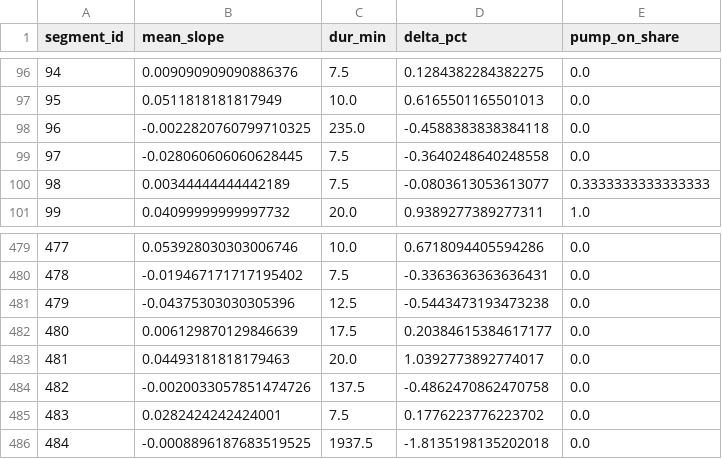
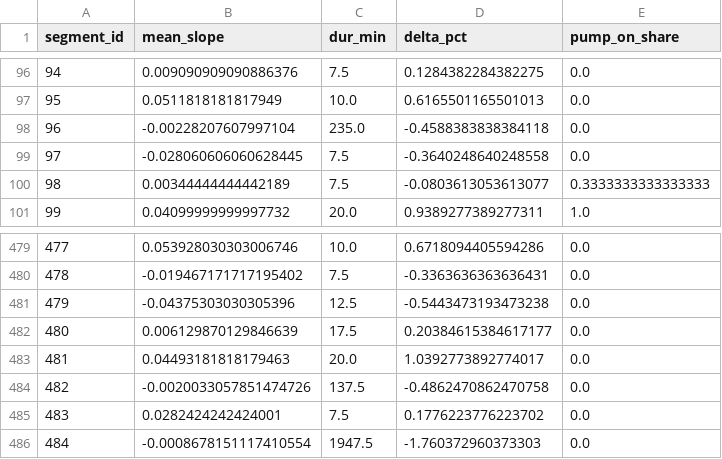
Before and after one commit to gabe1boon/SpainBrainWeb, a CSV file: data/processed/water_tank_segment_stats.csv, drawn as a sheet; only a part is shown, gaps mark what is left out.

```diff
--- a/data/processed/water_tank_segment_stats.csv
+++ b/data/processed/water_tank_segment_stats.csv
@@ -97,3 +97,3 @@ segment_id,mean_slope,dur_min,delta_pct,pump_on_share
 95,0.0511818181817949,10.0,0.6165501165501013,0.0
-96,-0.0022820760799710325,235.0,-0.4588383838384118,0.0
+96,-0.00228207607997104,235.0,-0.4588383838384118,0.0
 97,-0.028060606060628445,7.5,-0.3640248640248558,0.0
@@ -485,2 +485,2 @@ segment_id,mean_slope,dur_min,delta_pct,pump_on_share
 483,0.0282424242424001,7.5,0.1776223776223702,0.0
-484,-0.0008896187683519525,1937.5,-1.8135198135202018,0.0
+484,-0.0008678151117410554,1947.5,-1.760372960373303,0.0
```
Also changed, not shown: data/processed/water_tank_clean.csv, 5 other files.
